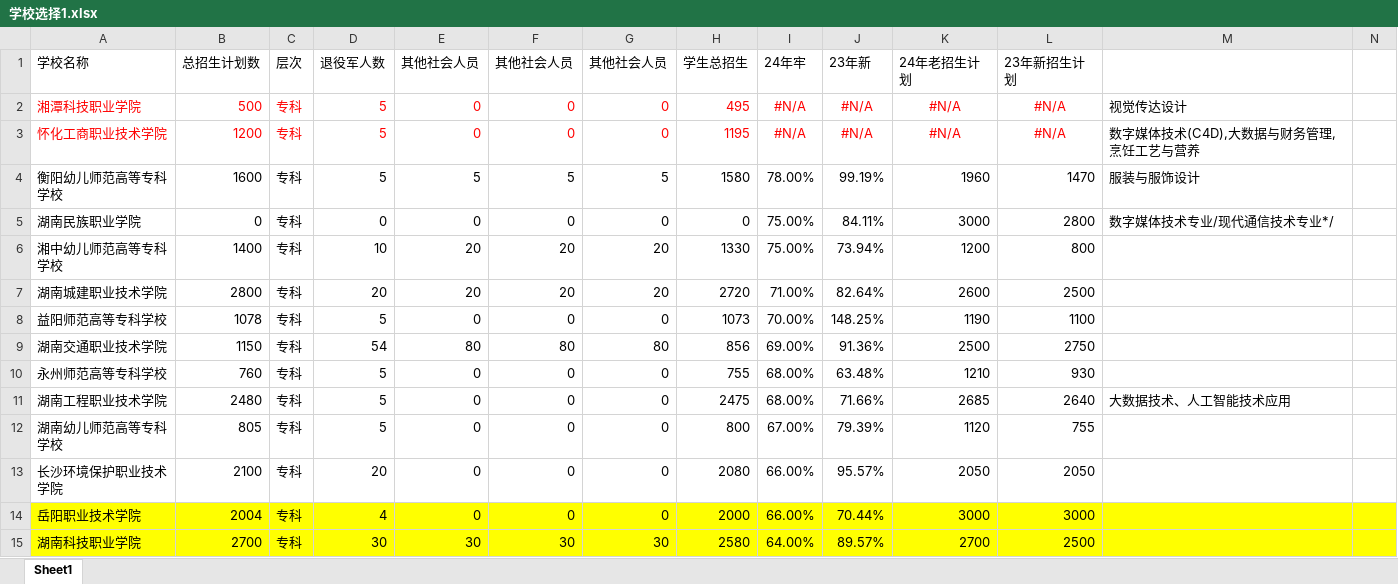
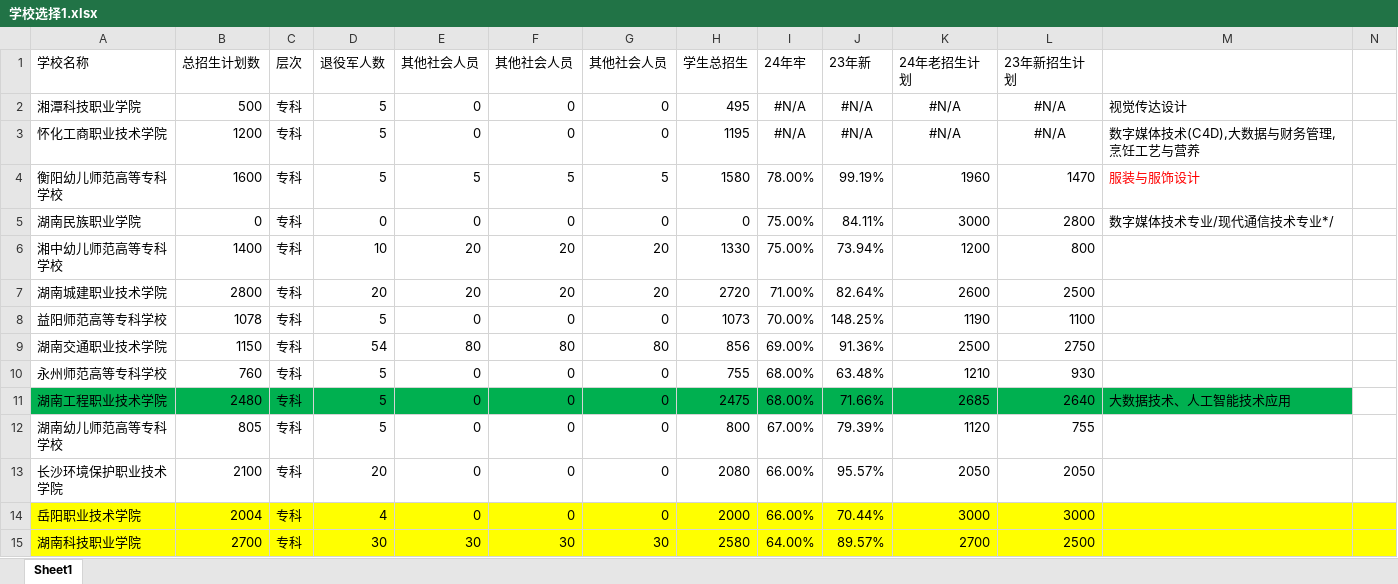
Before and after one commit to tiankongzhise/spyder_to_get_number, an Excel workbook: 学校选择1.xlsx, sheet Sheet1, drawn as a sheet; only a part is shown; values as stored, in another font and other column widths than the file's, no borders; the diff names each change by its address in the sheet, - before the commit and + after, or states it on an @@ line.

```diff
--- a/学校选择1.xlsx (sheet Sheet1)
+++ b/学校选择1.xlsx (sheet Sheet1)
-A2:L3 text colour: #FF0000
+A2:L3 text colour: black
-M4 text colour: black
+M4 text colour: #FF0000
-A11:M11 fill: none
+A11:M11 fill: #00B050
```
Also changed, not shown: 学校选择.xlsx, 4 other files.
